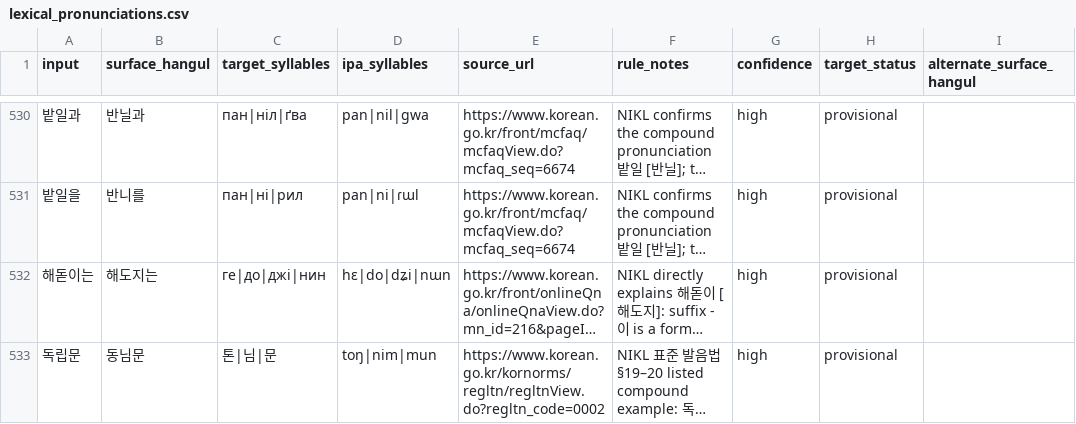
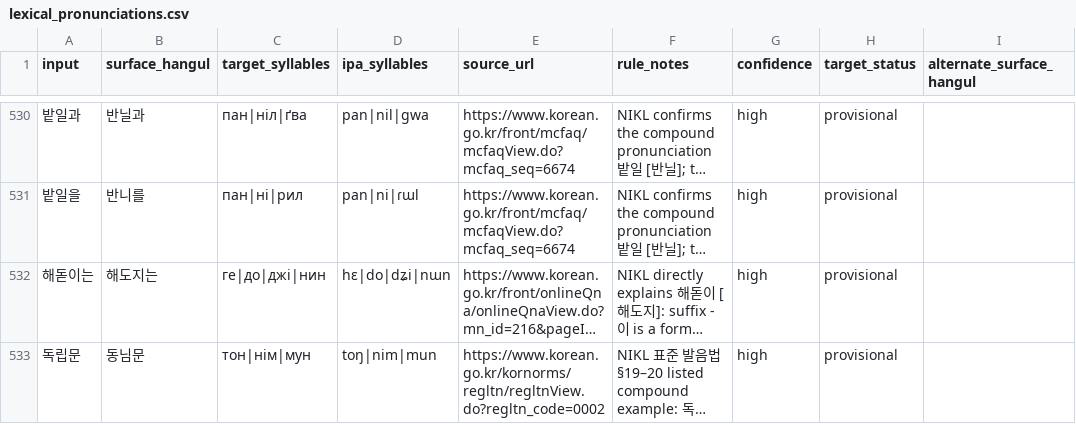
Before and after one commit to ClippyFirst/Korean-Ukrainian-Phonetic-System, a CSV file: data/korean/lexical_pronunciations.csv, drawn as a sheet; only a part is shown, gaps mark what is left out; long unchanged cells end in …; the diff names each change by its address in the sheet, - before the commit and + after, or states it on an @@ line.

Commit message:
fix: correct Ukrainian target for 독립문

```diff
--- a/data/korean/lexical_pronunciations.csv
+++ b/data/korean/lexical_pronunciations.csv
-C533 (target_syllables): 톤|님|문
+C533 (target_syllables): тон|нім|мун
```
